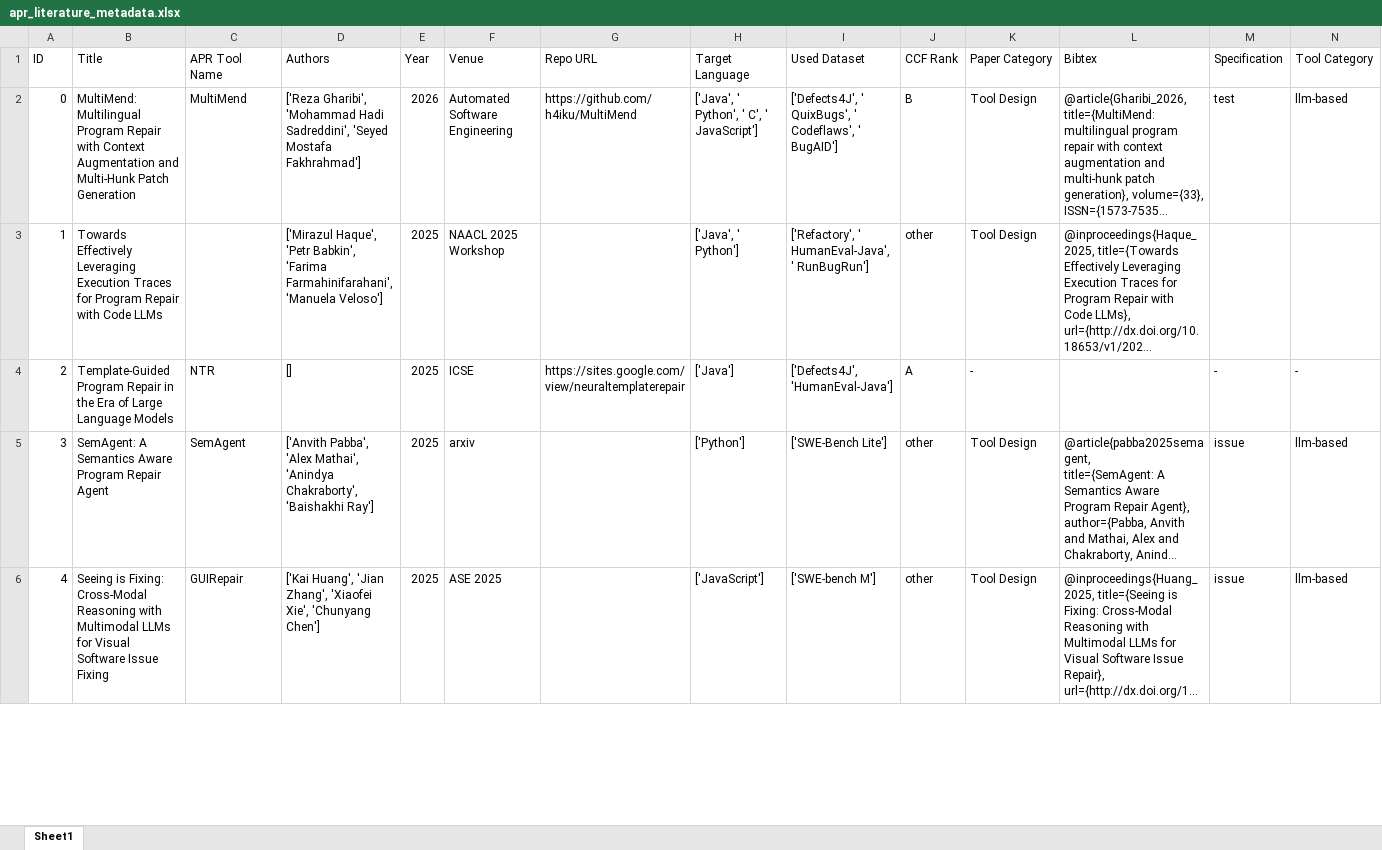
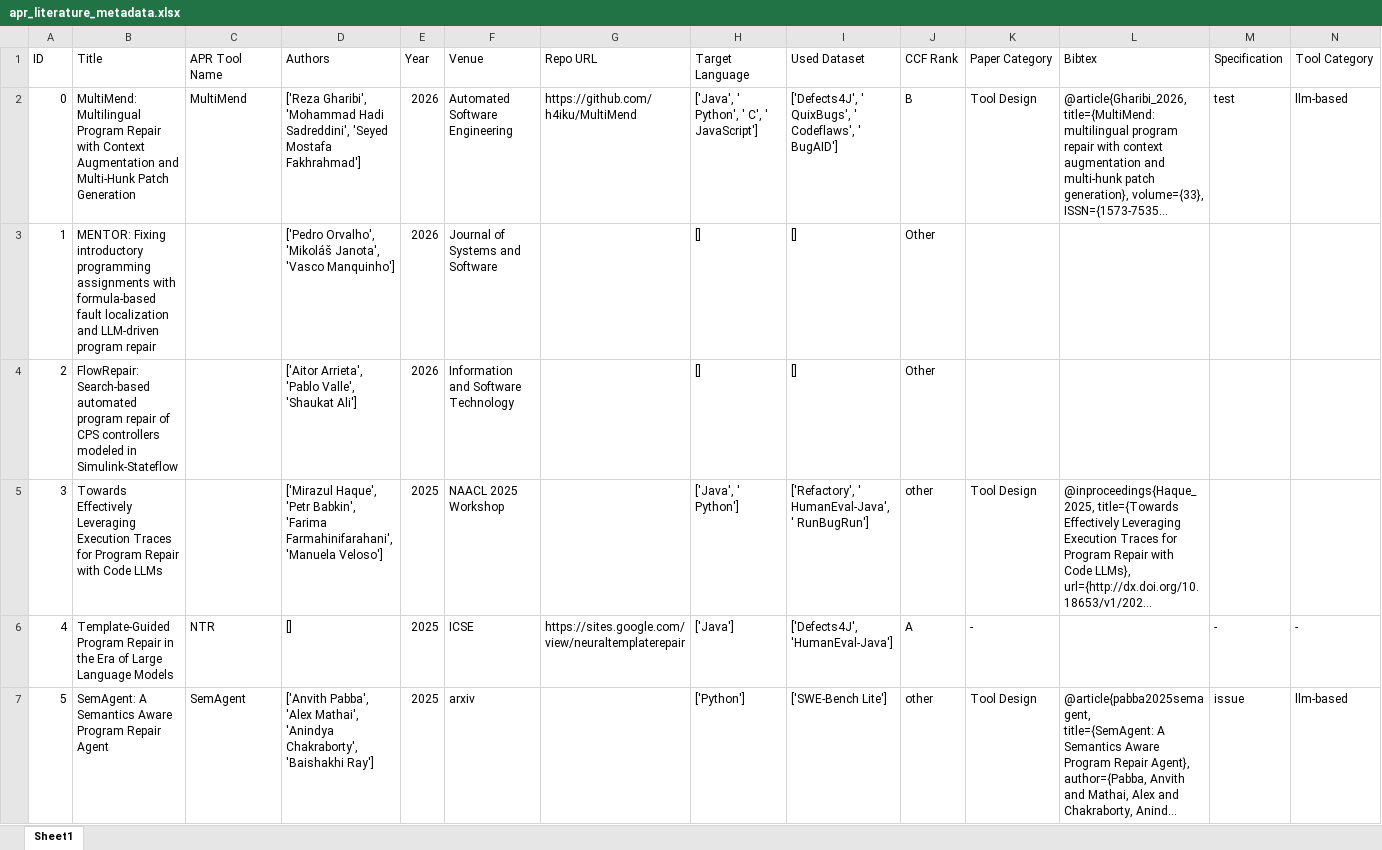
Before and after one commit to hejy47/a-collection-of-apr-tools, an Excel workbook: metadata_manager/output/apr_literature_metadata.xlsx, sheet Sheet1, drawn as a sheet; only a part is shown; the shorter side is filled out with more unchanged rows; long unchanged cells end in …; values as stored, in another font and other column widths than the file's, no borders; addresses are those after the commit; rows hold the shown columns only; the diff names each change by its address in the sheet, - before the commit and + after, or states it on an @@ line.

Commit message:
feat: update APR papers (2026-04-01)

```diff
--- a/metadata_manager/output/apr_literature_metadata.xlsx (sheet Sheet1)
+++ b/metadata_manager/output/apr_literature_metadata.xlsx (sheet Sheet1)
+row 3: 1 | MENTOR: Fixing introductory programming assignments with formula-based fault localization and LLM-driven program repair |  | ['Pedro Orvalho', 'Mikoláš Janota', 'Vasco Manquinho'] | 2026 | Journal of Systems and Software |  | [] | [] | Other
+row 4: 2 | FlowRepair: Search-based automated program repair of CPS controllers modeled in Simulink-Stateflow |  | ['Aitor Arrieta', 'Pablo Valle', 'Shaukat Ali'] | 2026 | Information and Software Technology |  | [] | [] | Other
@@ column A (ID) renumbered from row 5 down @@
```
Also changed, not shown: 1 other file.
